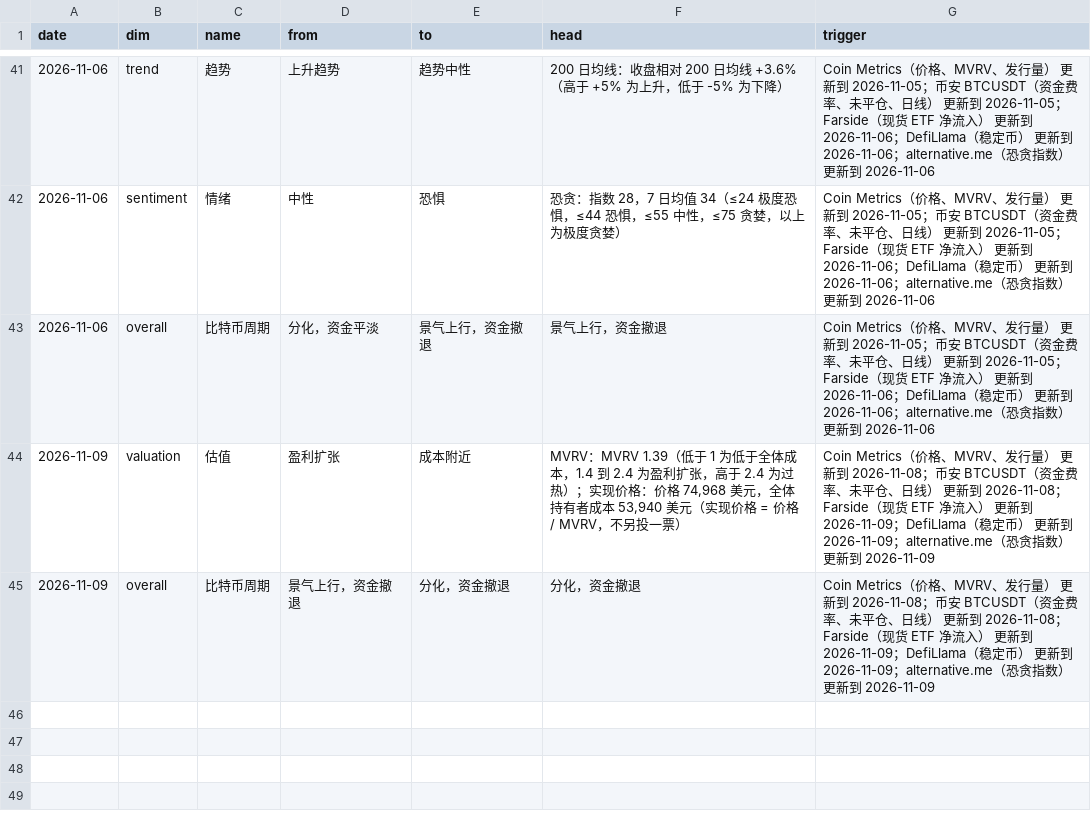
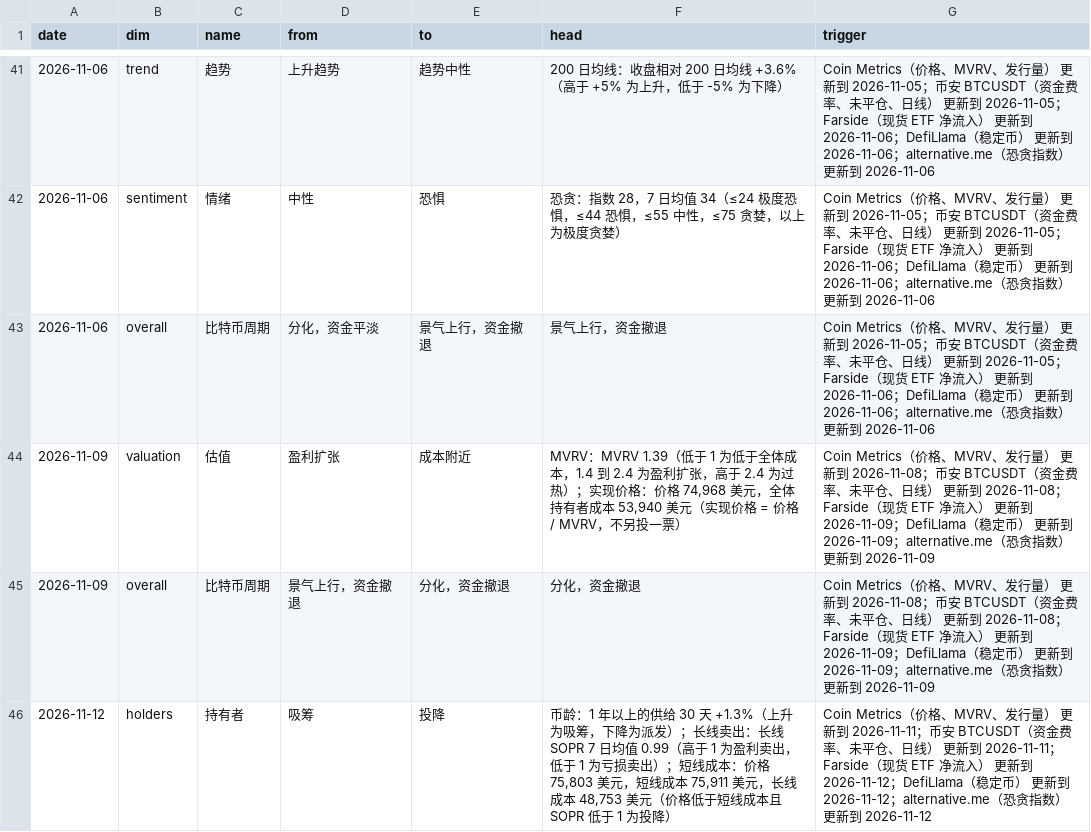
Before and after one commit to cool1990/Invest_Dashboard_V2, a CSV file: data/crypto/state_log.csv, drawn as a sheet; only a part is shown, gaps mark what is left out.

```diff
--- a/data/crypto/state_log.csv
+++ b/data/crypto/state_log.csv
@@ -45 +45,2 @@ date,dim,name,from,to,head,trigger
 2026-11-09,overall,比特币周期,景气上行，资金撤退,分化，资金撤退,分化，资金撤退,Coin Metrics（价格、MVRV、发行量） 更新到 2026-11-08；币安 BTCUSDT（资金费率、未平仓、日线） 更新到 2026-11-08；Farside（现货 ETF 净流入） 更新到 2026-11-09；DefiLlama（稳定币） 更新到 2026-11-09；alternative.me（恐贪指数） 更新到 2026-11-09
+2026-11-12,holders,持有者,吸筹,投降,"币龄：1 年以上的供给 30 天 +1.3%（上升为吸筹，下降为派发）；长线卖出：长线 SOPR 7 日均值 0.99（高于 1 为盈利卖出，低于 1 为亏损卖出）；短线成本：价格 75,803 美元，短线成本 75,911 美元，长线成本 48,753 美元（价格低于短线成本且 SOPR 低于 1 为投降）",Coin Metrics（价格、MVRV、发行量） 更新到 2026-11-11；币安 BTCUSDT（资金费率、未平仓、日线） 更新到 2026-11-11；Farside（现货 ETF 净流入） 更新到 2026-11-12；DefiLlama（稳定币） 更新到 2026-11-12；alternative.me（恐贪指数） 更新到 2026-11-12
```
Also changed, not shown: data/raw/crypto/binance_funding.csv, data/raw/crypto/binance_oi.csv, 15 other files.
